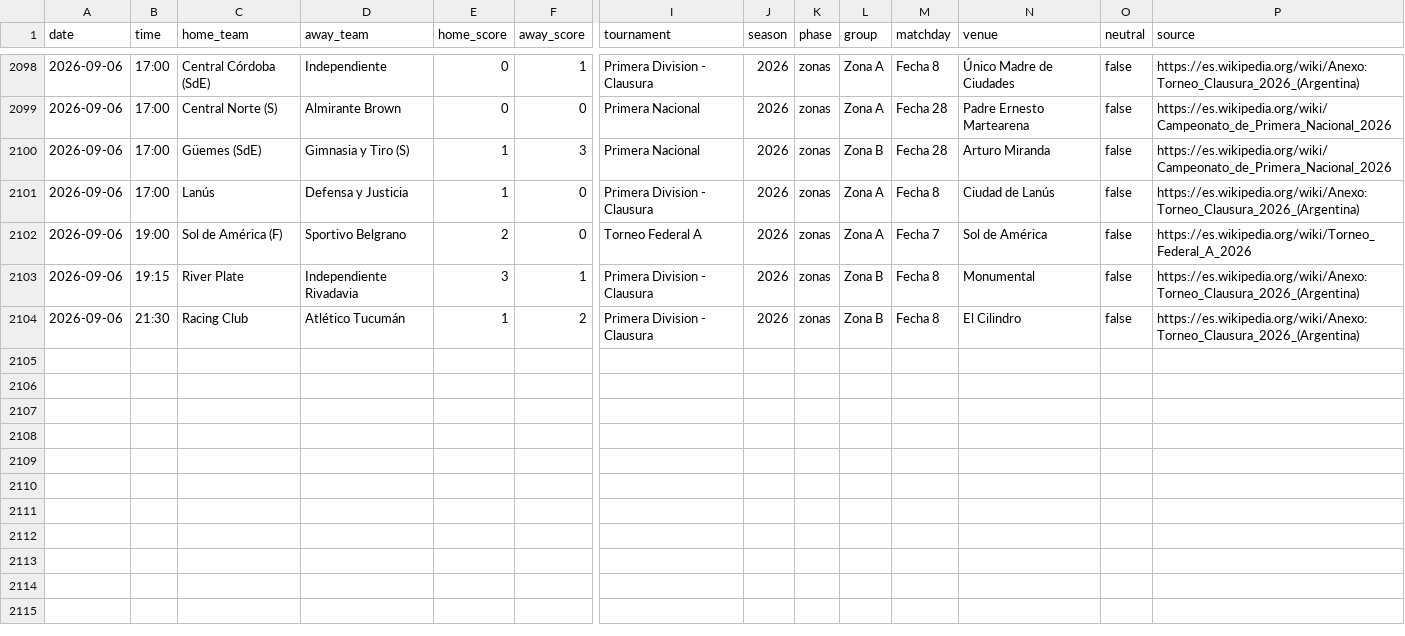
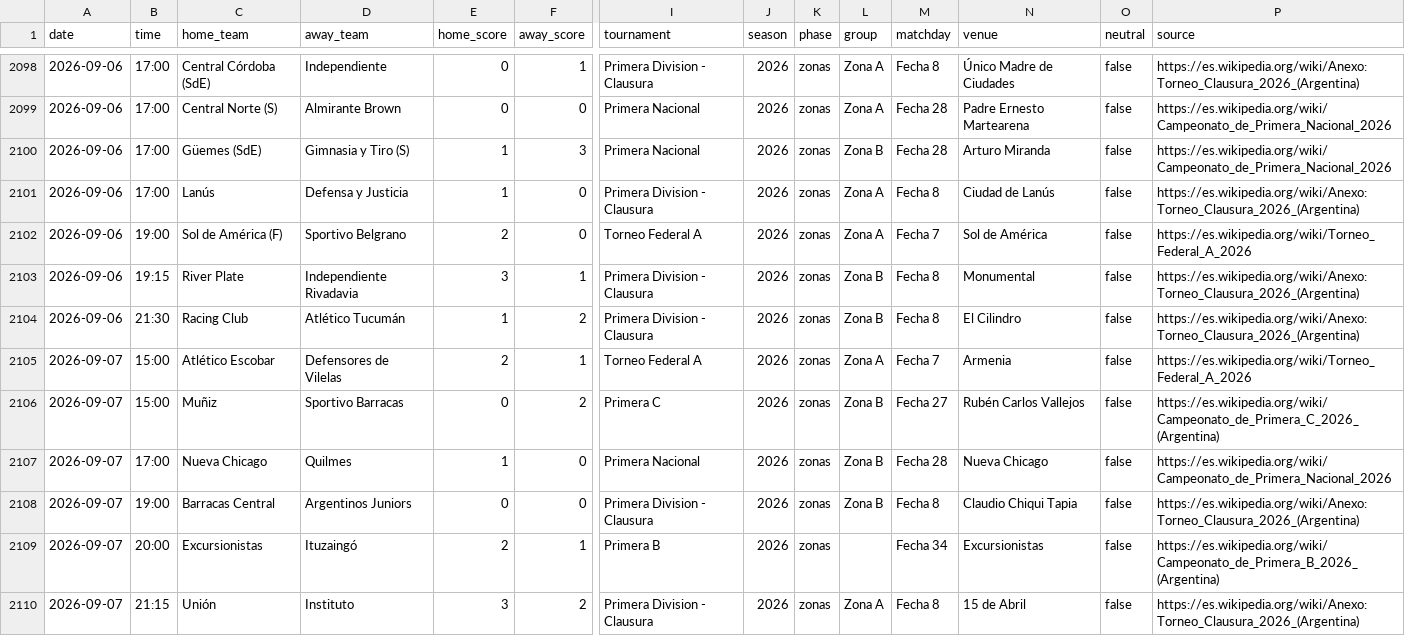
Before and after one commit to rhinoah/futbol-argentino-data, a CSV file: data/partidos-2026.csv, drawn as a sheet; only a part is shown, gaps mark what is left out; rows hold the shown columns only; the diff names each change by its address in the sheet, - before the commit and + after, or states it on an @@ line.

```diff
--- a/data/partidos-2026.csv
+++ b/data/partidos-2026.csv
+row 2105: 2026-09-07 | 15:00 | Atlético Escobar | Defensores de Vilelas | 2 | 1 | Torneo Federal A | 2026 | zonas | Zona A | Fecha 7 | Armenia | false | https://es.wikipedia.org/wiki/Torneo_Federal_A_2026
+row 2106: 2026-09-07 | 15:00 | Muñiz | Sportivo Barracas | 0 | 2 | Primera C | 2026 | zonas | Zona B | Fecha 27 | Rubén Carlos Vallejos | false | https://es.wikipedia.org/wiki/Campeonato_de_Primera_C_2026_(Argentina)
+row 2107: 2026-09-07 | 17:00 | Nueva Chicago | Quilmes | 1 | 0 | Primera Nacional | 2026 | zonas | Zona B | Fecha 28 | Nueva Chicago | false | https://es.wikipedia.org/wiki/Campeonato_de_Primera_Nacional_2026
+row 2108: 2026-09-07 | 19:00 | Barracas Central | Argentinos Juniors | 0 | 0 | Primera Division - Clausura | 2026 | zonas | Zona B | Fecha 8 | Claudio Chiqui Tapia | false | https://es.wikipedia.org/wiki/Anexo:Torneo_Clausura_2026_(Argentina)
+row 2109: 2026-09-07 | 20:00 | Excursionistas | Ituzaingó | 2 | 1 | Primera B | 2026 | zonas |  | Fecha 34 | Excursionistas | false | https://es.wikipedia.org/wiki/Campeonato_de_Primera_B_2026_(Argentina)
+row 2110: 2026-09-07 | 21:15 | Unión | Instituto | 3 | 2 | Primera Division - Clausura | 2026 | zonas | Zona A | Fecha 8 | 15 de Abril | false | https://es.wikipedia.org/wiki/Anexo:Torneo_Clausura_2026_(Argentina)
```
